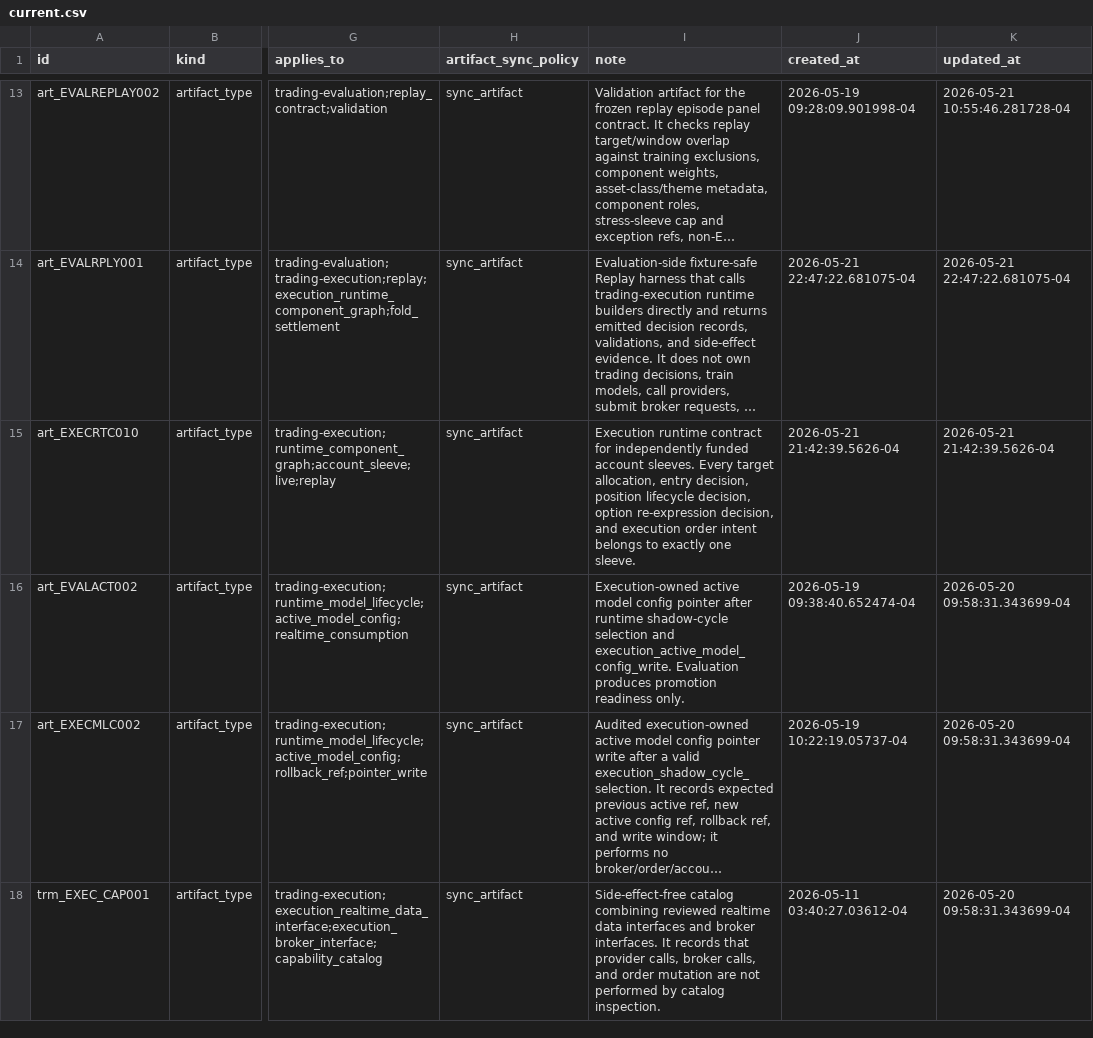
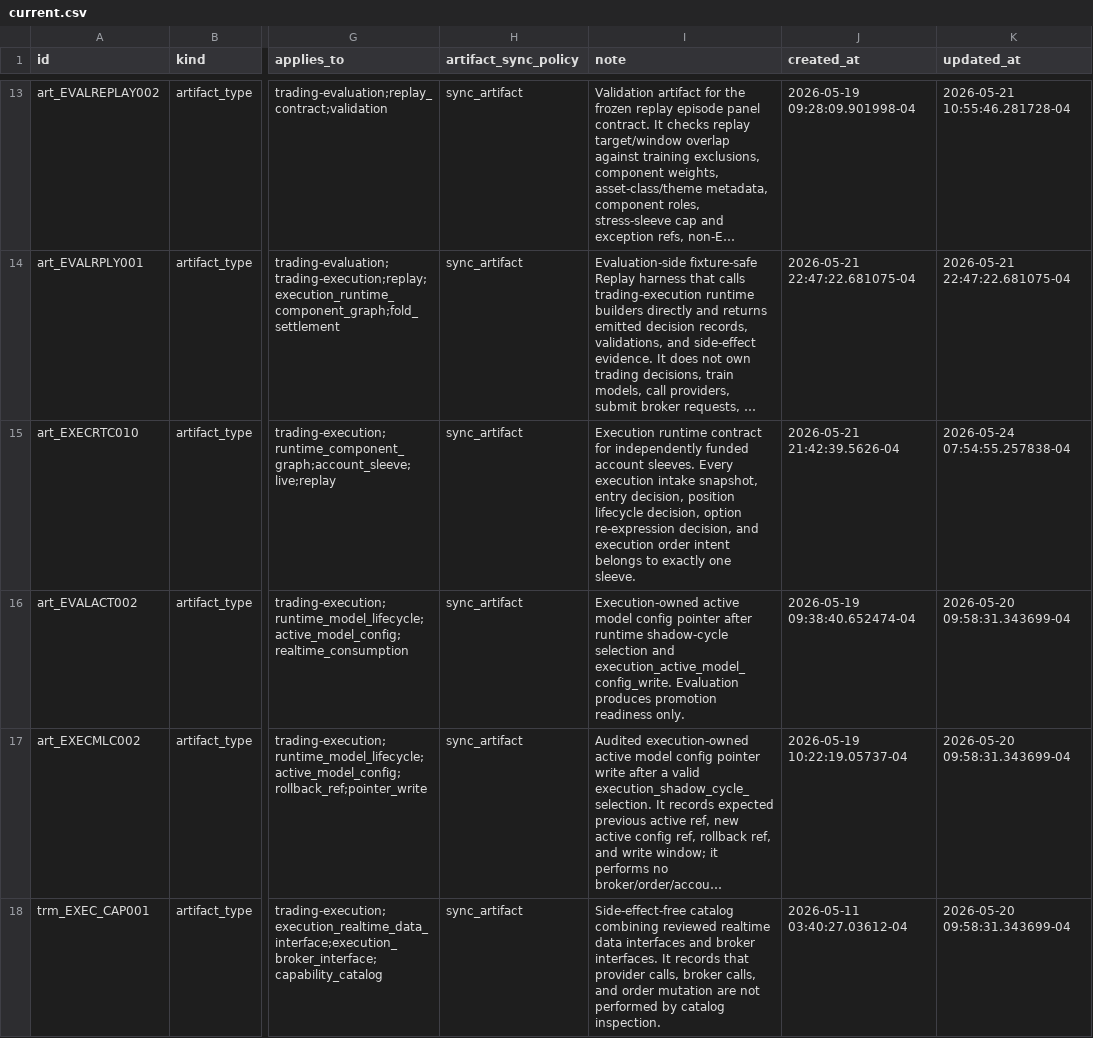
Before and after one commit to gilmore307/trading-manager, a CSV file: scripts/registry/current.csv, drawn as a sheet; only a part is shown, gaps mark what is left out; long unchanged cells end in …; the diff covers the shown part only; the diff names each change by its address in the sheet, - before the commit and + after, or states it on an @@ line.

Commit message:
Register execution intake component

```diff
--- a/scripts/registry/current.csv
+++ b/scripts/registry/current.csv
-I15 (note): …sleeves. Every target allocation, entry decision,…
+I15 (note): …sleeves. Every execution intake snapshot, entry decision,…
-K15 (updated_at): 2026-05-21 21:42:39.5626-04
+K15 (updated_at): 2026-05-24 07:54:55.257838-04
```
Also changed, not shown: 1 added row, 1 removed row and 6 edited cells elsewhere in this file, 3 other files.
